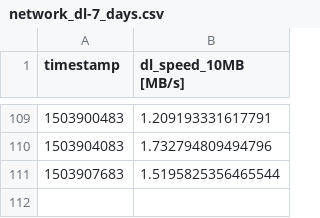
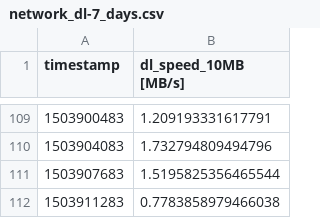
Before and after one commit to kevinshouse/kevinshouse.github.com, a CSV file: network_dl-7_days.csv, drawn as a sheet; only a part is shown, gaps mark what is left out; the diff names each change by its address in the sheet, - before the commit and + after, or states it on an @@ line.

```diff
--- a/network_dl-7_days.csv
+++ b/network_dl-7_days.csv
+row 112: 1503911283 | 0.7783858979466038
```
Also changed, not shown: network_dl-archive-3_hours.csv, network_ping-7_days.csv, 7 other files.
